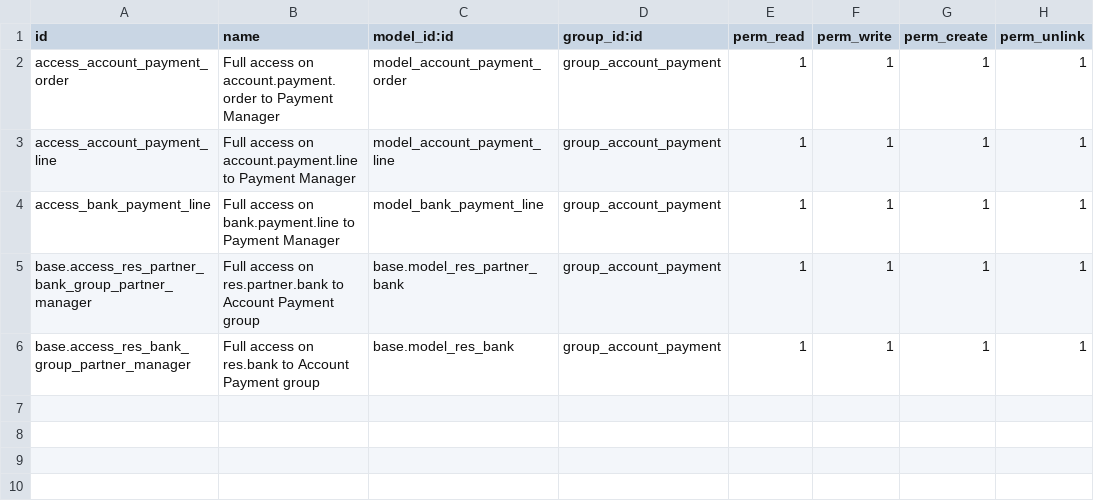
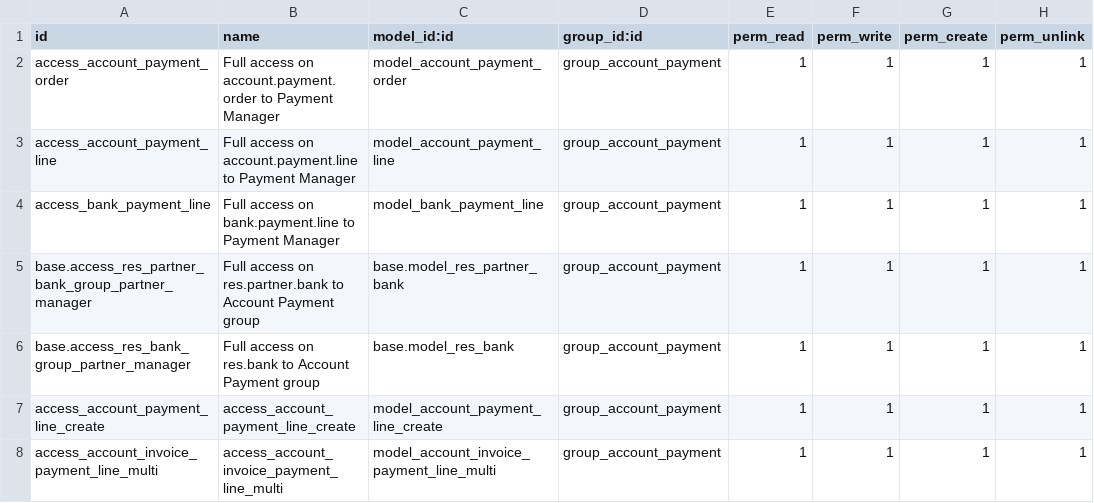
Before and after one commit to OCA/bank-payment, a CSV file: account_payment_order/security/ir.model.access.csv, drawn as a sheet; the diff names each change by its address in the sheet, - before the commit and + after, or states it on an @@ line.

Commit message:
[MIG] account_payment_order: Migration to 14.0

```diff
--- a/account_payment_order/security/ir.model.access.csv
+++ b/account_payment_order/security/ir.model.access.csv
+row 7: access_account_payment_line_create | access_account_payment_line_create | model_account_payment_line_create | group_account_payment | 1 | 1 | 1 | 1
+row 8: access_account_invoice_payment_line_multi | access_account_invoice_payment_line_multi | model_account_invoice_payment_line_multi | group_account_payment | 1 | 1 | 1 | 1
```
Also changed, not shown: 16 other files.
